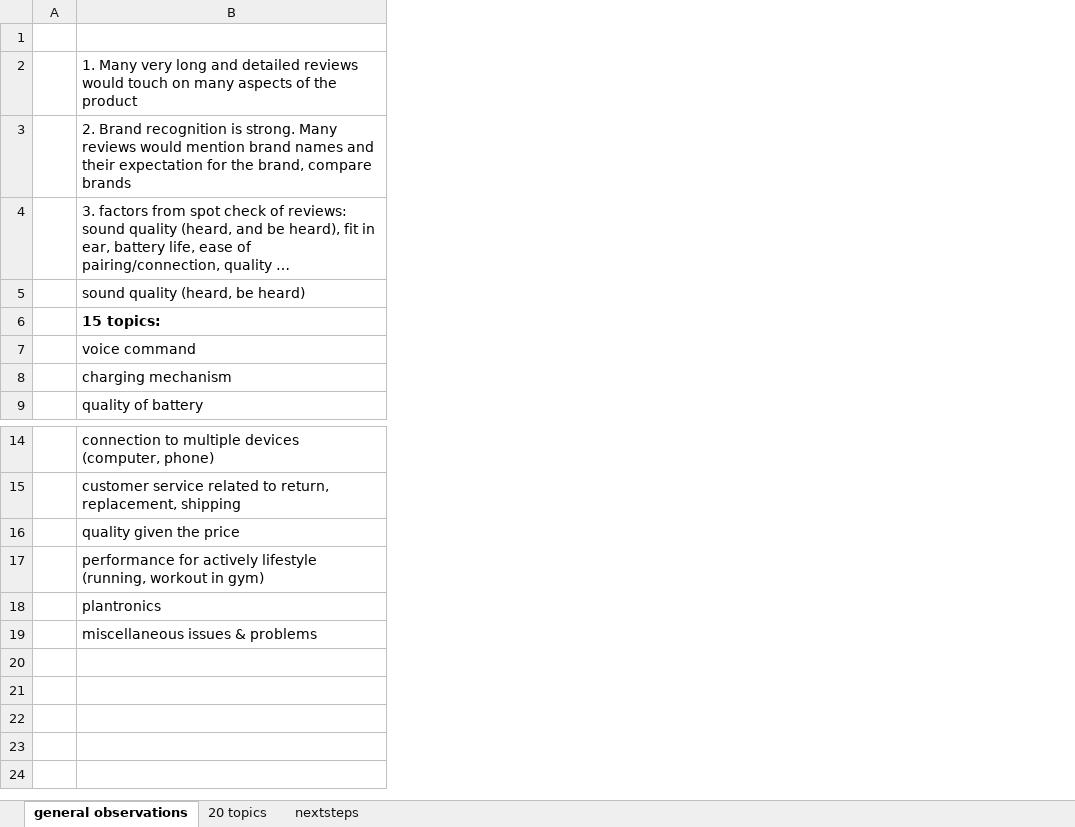
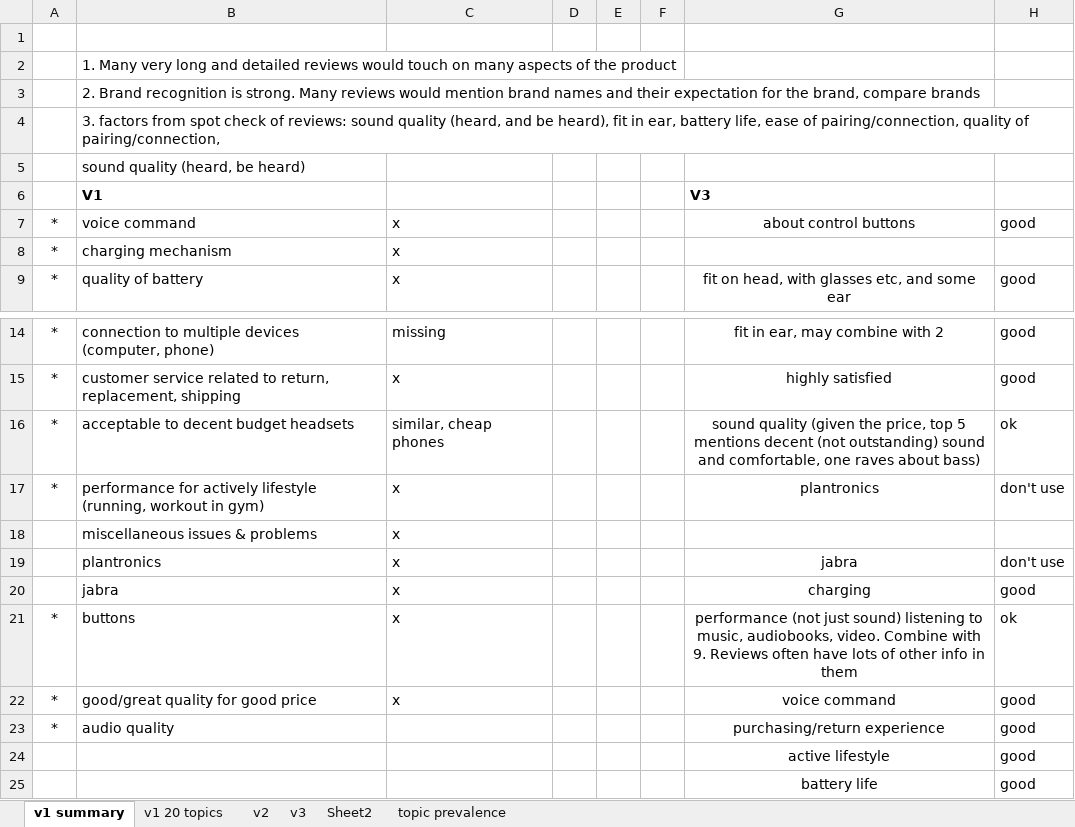
Before and after one commit to ntdsyq/Topic_Modelling_Amazon_Reviews, an Excel workbook: Bluetooth_Headsets/topic interpretation.xlsx, sheet v1 summary, drawn as a sheet; only a part is shown, gaps mark what is left out; long unchanged cells end in …; values as stored, in another font and other column widths than the file's, no borders; removed rows and columns are numbered as before the commit, all else as after; the diff names each change by its address in the sheet, - before the commit and + after, or states it on an @@ line.

Commit message:
1. filtered out products that are not actually bluetooth headset. 2. interpreted, summarized, selected meaningful topics. 3. checked distributions of document_topic probabities. 4. determined length of review vs. topic probability for proper cutoff

```diff
--- a/Bluetooth_Headsets/topic interpretation.xlsx (sheet v1 summary)
+++ b/Bluetooth_Headsets/topic interpretation.xlsx (sheet v1 summary)
-sheet tab: general observations
+sheet tab: v1 summary
-sheet tab: 20 topics
+sheet tab: v1 20 topics
-sheet tab: nextsteps
+sheet tab: v2
+sheet tab: v3
+sheet tab: Sheet2
+sheet tab: topic prevalence
-column A, empty
+column A, rows 7-9: all *; rows 14-17: all *
+column C, rows 7-9: all x; rows 14-17: missing | x | similar, cheap phones | x; rows 19-20: x | x
+column D, empty
+column E, empty
+column F, empty
+column G, rows 6-9: V3 | about control buttons |  | fit on head, with glasses etc, and some ear; rows 14-17: fit in ear, may combine with 2 | highly satisfied | sound quality (given the price, top 5 mentions decent (not outstanding) sound and comfortable, one raves about bass) | plantronics; rows 19-20: jabra | charging
+column H, rows 7-9: good |  | good; rows 14-17: good | good | ok | don't use; rows 19-20: don't use | good
-B6: 15 topics:
+B6: V1
-B16: quality given the price
+B16: acceptable to decent budget headsets
+row 18:  | miscellaneous issues & problems | x
-B20: miscellaneous issues & problems
+B20: jabra
+row 21: * | buttons | x |  |  |  | performance (not just sound) listening to music, audiobooks, video. Combine with 9. Reviews often have lots of other info in them | ok
+row 22: * | good/great quality for good price | x |  |  |  | voice command | good
+row 23: * | audio quality |  |  |  |  | purchasing/return experience | good
+row 24:  |  |  |  |  |  | active lifestyle | good
+row 25:  |  |  |  |  |  | battery life | good
```
Also changed, not shown: sheet v2, sheet v1 20 topics, 15 other files.
